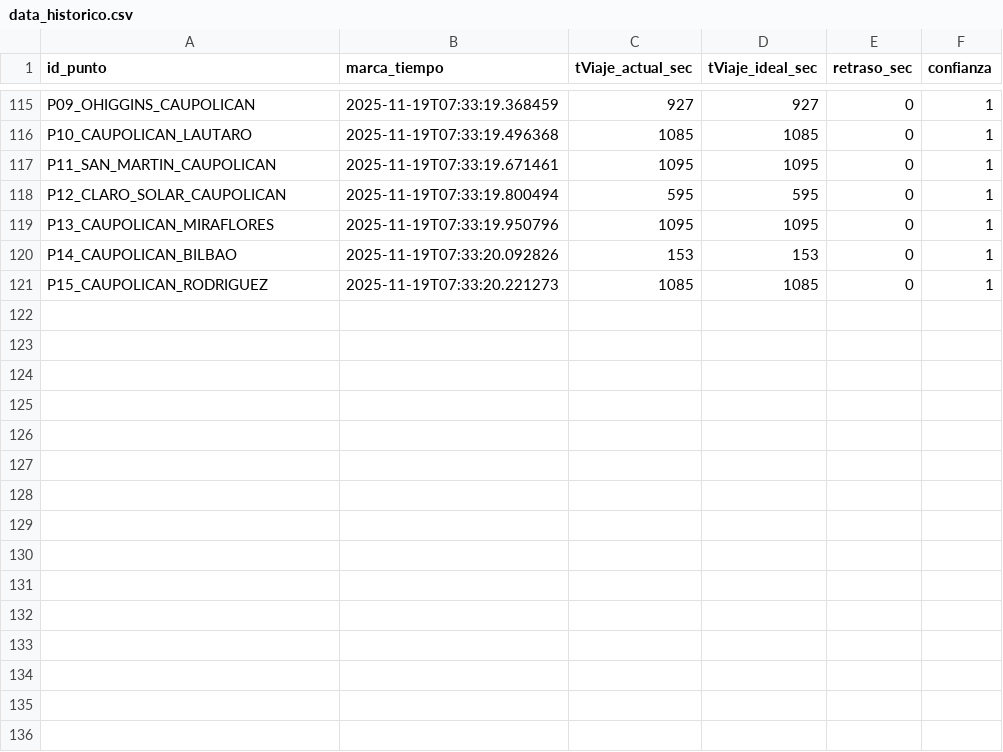
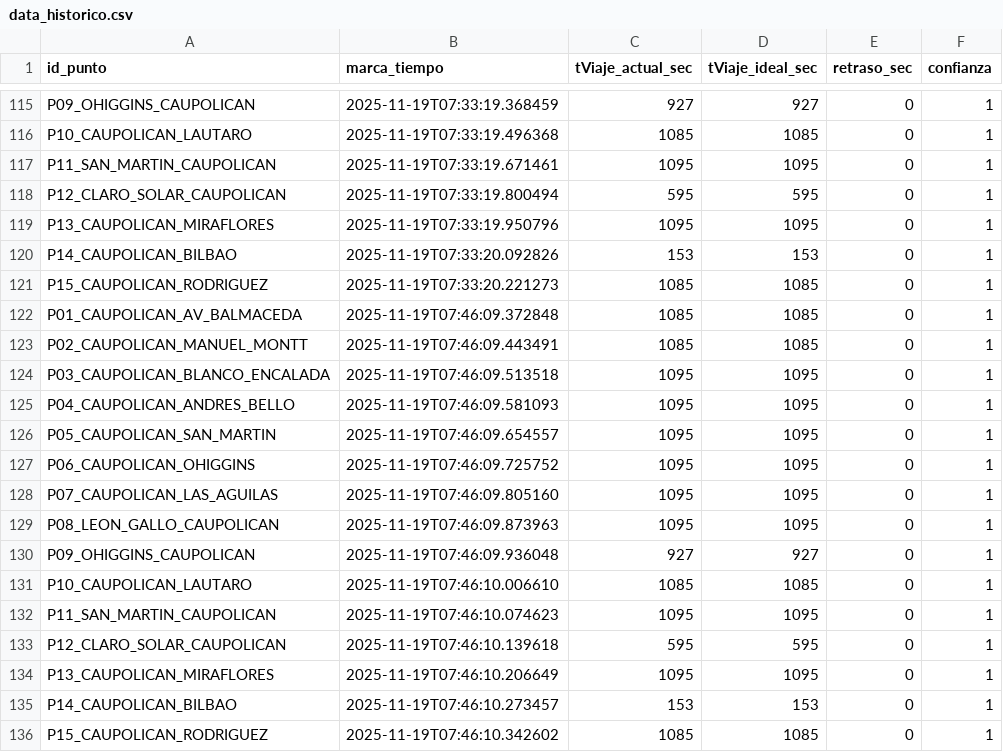
Before and after one commit to nsanchez-m/traffic-hunter-temucoo, a CSV file: data_historico.csv, drawn as a sheet; only a part is shown, gaps mark what is left out; the diff names each change by its address in the sheet, - before the commit and + after, or states it on an @@ line.

```diff
--- a/data_historico.csv
+++ b/data_historico.csv
+row 122: P01_CAUPOLICAN_AV_BALMACEDA | 2025-11-19T07:46:09.372848 | 1085 | 1085 | 0 | 1
+row 123: P02_CAUPOLICAN_MANUEL_MONTT | 2025-11-19T07:46:09.443491 | 1085 | 1085 | 0 | 1
+row 124: P03_CAUPOLICAN_BLANCO_ENCALADA | 2025-11-19T07:46:09.513518 | 1095 | 1095 | 0 | 1
+row 125: P04_CAUPOLICAN_ANDRES_BELLO | 2025-11-19T07:46:09.581093 | 1095 | 1095 | 0 | 1
+row 126: P05_CAUPOLICAN_SAN_MARTIN | 2025-11-19T07:46:09.654557 | 1095 | 1095 | 0 | 1
+row 127: P06_CAUPOLICAN_OHIGGINS | 2025-11-19T07:46:09.725752 | 1095 | 1095 | 0 | 1
+row 128: P07_CAUPOLICAN_LAS_AGUILAS | 2025-11-19T07:46:09.805160 | 1095 | 1095 | 0 | 1
+row 129: P08_LEON_GALLO_CAUPOLICAN | 2025-11-19T07:46:09.873963 | 1095 | 1095 | 0 | 1
+row 130: P09_OHIGGINS_CAUPOLICAN | 2025-11-19T07:46:09.936048 | 927 | 927 | 0 | 1
+row 131: P10_CAUPOLICAN_LAUTARO | 2025-11-19T07:46:10.006610 | 1085 | 1085 | 0 | 1
+row 132: P11_SAN_MARTIN_CAUPOLICAN | 2025-11-19T07:46:10.074623 | 1095 | 1095 | 0 | 1
+row 133: P12_CLARO_SOLAR_CAUPOLICAN | 2025-11-19T07:46:10.139618 | 595 | 595 | 0 | 1
+row 134: P13_CAUPOLICAN_MIRAFLORES | 2025-11-19T07:46:10.206649 | 1095 | 1095 | 0 | 1
+row 135: P14_CAUPOLICAN_BILBAO | 2025-11-19T07:46:10.273457 | 153 | 153 | 0 | 1
+row 136: P15_CAUPOLICAN_RODRIGUEZ | 2025-11-19T07:46:10.342602 | 1085 | 1085 | 0 | 1
```
